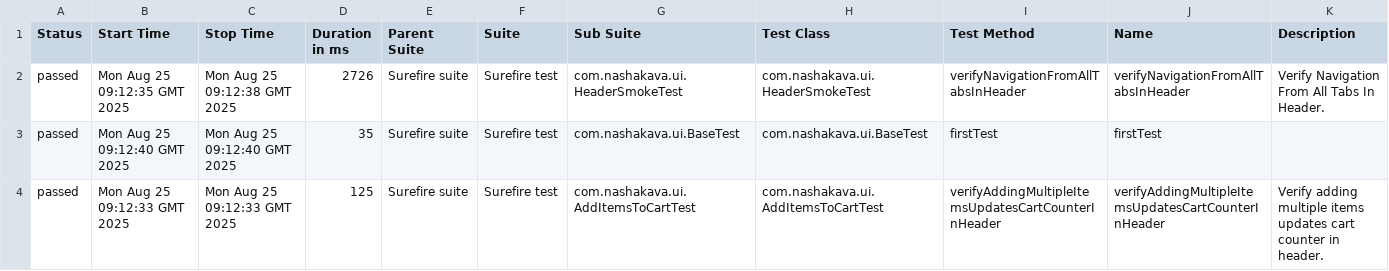
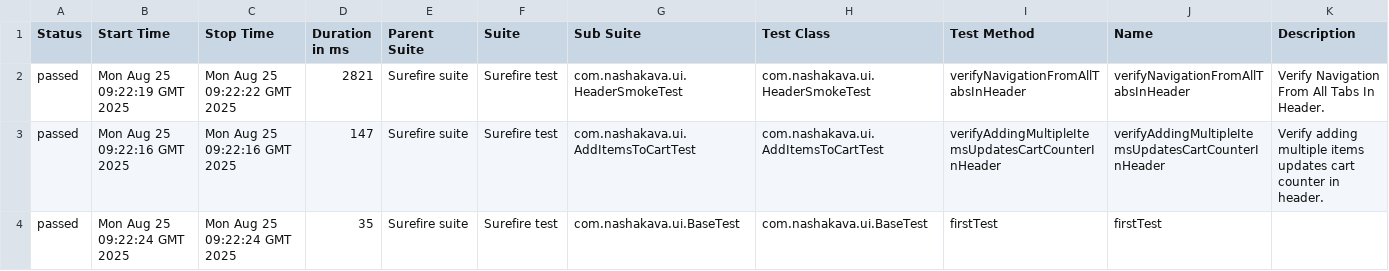
Before and after one commit to HrushaNataliia/nasha-kava-test, a CSV file: data/suites.csv, drawn as a sheet.

```diff
--- a/data/suites.csv
+++ b/data/suites.csv
@@ -1,4 +1,4 @@
 "Status","Start Time","Stop Time","Duration in ms","Parent Suite","Suite","Sub Suite","Test Class","Test Method","Name","Description"
-"passed","Mon Aug 25 09:12:35 GMT 2025","Mon Aug 25 09:12:38 GMT 2025","2726","Surefire suite","Surefire test","com.nashakava.ui.HeaderSmokeTest","com.nashakava.ui.HeaderSmokeTest","verifyNavigationFromAllTabsInHeader","verifyNavigationFromAllTabsInHeader","Verify Navigation From All Tabs In Header."
-"passed","Mon Aug 25 09:12:40 GMT 2025","Mon Aug 25 09:12:40 GMT 2025","35","Surefire suite","Surefire test","com.nashakava.ui.BaseTest","com.nashakava.ui.BaseTest","firstTest","firstTest",""
-"passed","Mon Aug 25 09:12:33 GMT 2025","Mon Aug 25 09:12:33 GMT 2025","125","Surefire suite","Surefire test","com.nashakava.ui.AddItemsToCartTest","com.nashakava.ui.AddItemsToCartTest","verifyAddingMultipleItemsUpdatesCartCounterInHeader","verifyAddingMultipleItemsUpdatesCartCounterInHeader","Verify adding multiple items updates cart counter in header."
+"passed","Mon Aug 25 09:22:19 GMT 2025","Mon Aug 25 09:22:22 GMT 2025","2821","Surefire suite","Surefire test","com.nashakava.ui.HeaderSmokeTest","com.nashakava.ui.HeaderSmokeTest","verifyNavigationFromAllTabsInHeader","verifyNavigationFromAllTabsInHeader","Verify Navigation From All Tabs In Header."
+"passed","Mon Aug 25 09:22:16 GMT 2025","Mon Aug 25 09:22:16 GMT 2025","147","Surefire suite","Surefire test","com.nashakava.ui.AddItemsToCartTest","com.nashakava.ui.AddItemsToCartTest","verifyAddingMultipleItemsUpdatesCartCounterInHeader","verifyAddingMultipleItemsUpdatesCartCounterInHeader","Verify adding multiple items updates cart counter in header."
+"passed","Mon Aug 25 09:22:24 GMT 2025","Mon Aug 25 09:22:24 GMT 2025","35","Surefire suite","Surefire test","com.nashakava.ui.BaseTest","com.nashakava.ui.BaseTest","firstTest","firstTest",""
```
Also changed, not shown: 31 other files.
